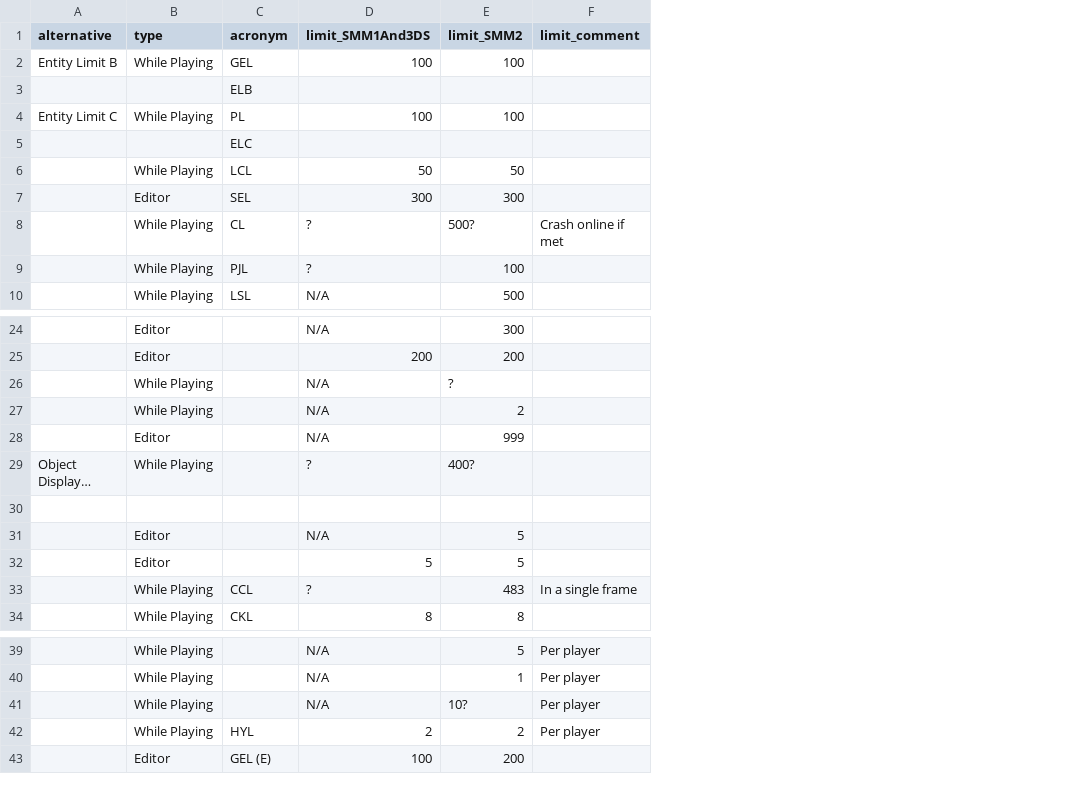
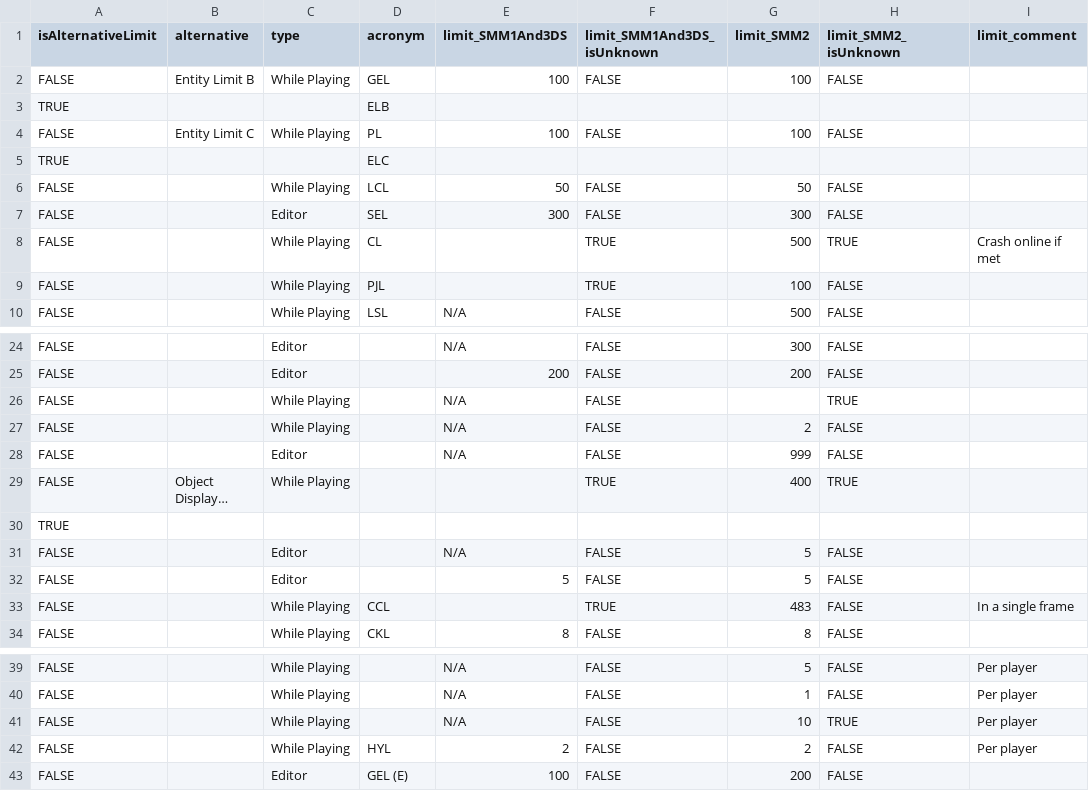
Before and after one commit to joooKiwi/smm-encyclopedia, a CSV file: resources/csv/Entity limit.csv, drawn as a sheet; only a part is shown, gaps mark what is left out; long unchanged cells end in …; addresses are those after the commit; the diff names each change by its address in the sheet, - before the commit and + after, or states it on an @@ line.

Commit message:
Separation of concern to the "limit" to be more straight forward in the properties. Only the CSV should hold the data and be deterministic

```diff
--- a/resources/csv/Entity limit.csv
+++ b/resources/csv/Entity limit.csv
+column A (isAlternativeLimit), rows 2-10: FALSE | TRUE | FALSE | TRUE | FALSE | FALSE | FALSE | FALSE | FALSE; rows 24-34: FALSE | FALSE | FALSE | FALSE | FALSE | FALSE | TRUE | FALSE | FALSE | FALSE | FALSE; rows 39-43: all FALSE
+column F (limit_SMM1And3DS_isUnknown), rows 2-10: FALSE |  | FALSE |  | FALSE | FALSE | TRUE | TRUE | FALSE; rows 24-34: FALSE | FALSE | FALSE | FALSE | FALSE | TRUE |  | FALSE | FALSE | TRUE | FALSE; rows 39-43: all FALSE
+column H (limit_SMM2_isUnknown), rows 2-10: FALSE |  | FALSE |  | FALSE | FALSE | TRUE | FALSE | FALSE; rows 24-34: FALSE | FALSE | TRUE | FALSE | FALSE | TRUE |  | FALSE | FALSE | FALSE | FALSE; rows 39-43: FALSE | FALSE | TRUE | FALSE | FALSE
-E8:E9 (limit_SMM1And3DS): ?
+E8:E9 (limit_SMM1And3DS): (empty)
-G8 (limit_SMM2): 500?
+G8 (limit_SMM2): 500
-G26 (limit_SMM2): ?
+G26 (limit_SMM2): (empty)
-E29 (limit_SMM1And3DS): ?
+E29 (limit_SMM1And3DS): (empty)
-G29 (limit_SMM2): 400?
+G29 (limit_SMM2): 400
-E33 (limit_SMM1And3DS): ?
+E33 (limit_SMM1And3DS): (empty)
-G41 (limit_SMM2): 10?
+G41 (limit_SMM2): 10
```
Also changed, not shown: 8 other files.
